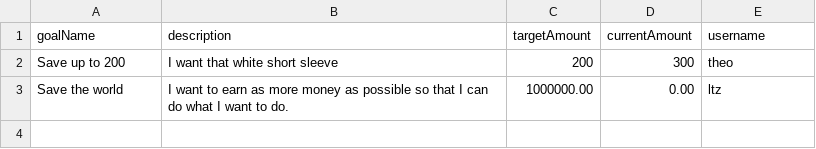
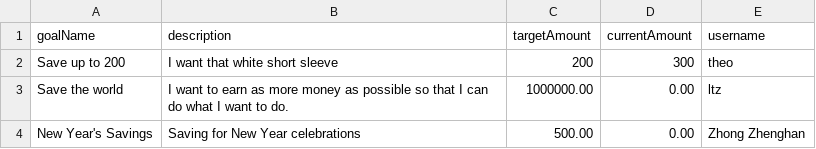
Before and after one commit to buptxinghan/Virtual-Bank-for-Kids, a CSV file: VirtualBankV2/src/Data/Goals.csv, drawn as a sheet.

```diff
--- a/VirtualBankV2/src/Data/Goals.csv
+++ b/VirtualBankV2/src/Data/Goals.csv
@@ -3 +3,2 @@ Save up to 200,I want that white short sleeve,200,300,theo
 Save the world,I want to earn as more money as possible so that I can do what I want to do.,1000000.00,0.00,ltz
+New Year's Savings,Saving for New Year celebrations,500.00,0.00,Zhong Zhenghan
```
Also changed, not shown: 7 other files.
